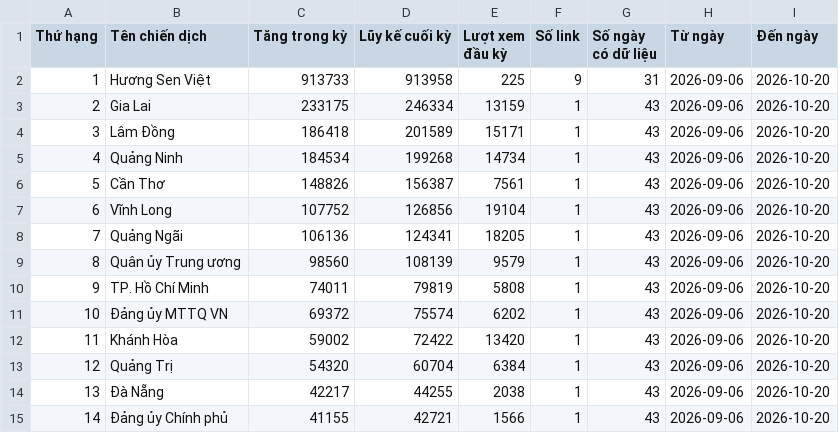
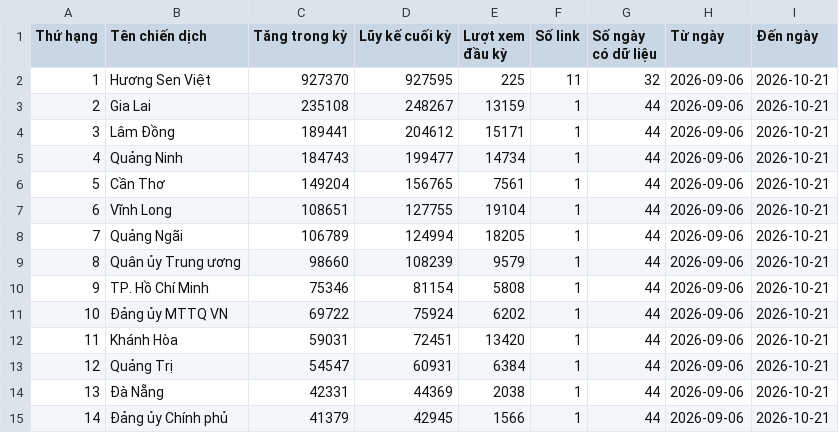
Before and after one commit to phuonglinh-ai/bangtongsaphuychuong, a CSV file: data.csv, drawn as a sheet; only a part is shown; the diff covers the shown part only.

Commit message:
Update data.csv 2026-10-21 10:32

```diff
--- a/data.csv
+++ b/data.csv
@@ -1,15 +1,15 @@
 Thứ hạng,Tên chiến dịch,Tăng trong kỳ,Lũy kế cuối kỳ,Lượt xem đầu kỳ,Số link,Số ngày có dữ liệu,Từ ngày,Đến ngày
-1,Hương Sen Việt,913733,913958,225,9,31,2026-09-06,2026-10-20
-2,Gia Lai,233175,246334,13159,1,43,2026-09-06,2026-10-20
-3,Lâm Đồng,186418,201589,15171,1,43,2026-09-06,2026-10-20
-4,Quảng Ninh,184534,199268,14734,1,43,2026-09-06,2026-10-20
-5,Cần Thơ,148826,156387,7561,1,43,2026-09-06,2026-10-20
-6,Vĩnh Long,107752,126856,19104,1,43,2026-09-06,2026-10-20
-7,Quảng Ngãi,106136,124341,18205,1,43,2026-09-06,2026-10-20
-8,Quân ủy Trung ương,98560,108139,9579,1,43,2026-09-06,2026-10-20
-9,TP. Hồ Chí Minh,74011,79819,5808,1,43,2026-09-06,2026-10-20
-10,Đảng ủy MTTQ VN,69372,75574,6202,1,43,2026-09-06,2026-10-20
-11,Khánh Hòa,59002,72422,13420,1,43,2026-09-06,2026-10-20
-12,Quảng Trị,54320,60704,6384,1,43,2026-09-06,2026-10-20
-13,Đà Nẵng,42217,44255,2038,1,43,2026-09-06,2026-10-20
-14,Đảng ủy Chính phủ,41155,42721,1566,1,43,2026-09-06,2026-10-20
+1,Hương Sen Việt,927370,927595,225,11,32,2026-09-06,2026-10-21
+2,Gia Lai,235108,248267,13159,1,44,2026-09-06,2026-10-21
+3,Lâm Đồng,189441,204612,15171,1,44,2026-09-06,2026-10-21
+4,Quảng Ninh,184743,199477,14734,1,44,2026-09-06,2026-10-21
+5,Cần Thơ,149204,156765,7561,1,44,2026-09-06,2026-10-21
+6,Vĩnh Long,108651,127755,19104,1,44,2026-09-06,2026-10-21
+7,Quảng Ngãi,106789,124994,18205,1,44,2026-09-06,2026-10-21
+8,Quân ủy Trung ương,98660,108239,9579,1,44,2026-09-06,2026-10-21
+9,TP. Hồ Chí Minh,75346,81154,5808,1,44,2026-09-06,2026-10-21
+10,Đảng ủy MTTQ VN,69722,75924,6202,1,44,2026-09-06,2026-10-21
+11,Khánh Hòa,59031,72451,13420,1,44,2026-09-06,2026-10-21
+12,Quảng Trị,54547,60931,6384,1,44,2026-09-06,2026-10-21
+13,Đà Nẵng,42331,44369,2038,1,44,2026-09-06,2026-10-21
+14,Đảng ủy Chính phủ,41379,42945,1566,1,44,2026-09-06,2026-10-21
```
Also changed, not shown: 114 edited cells elsewhere in this file.
